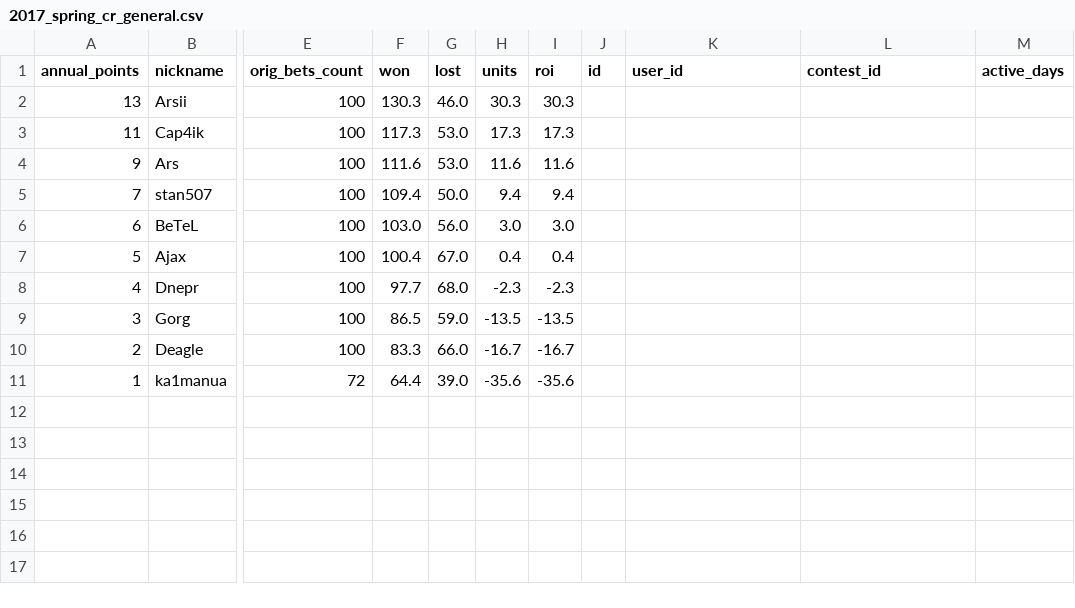
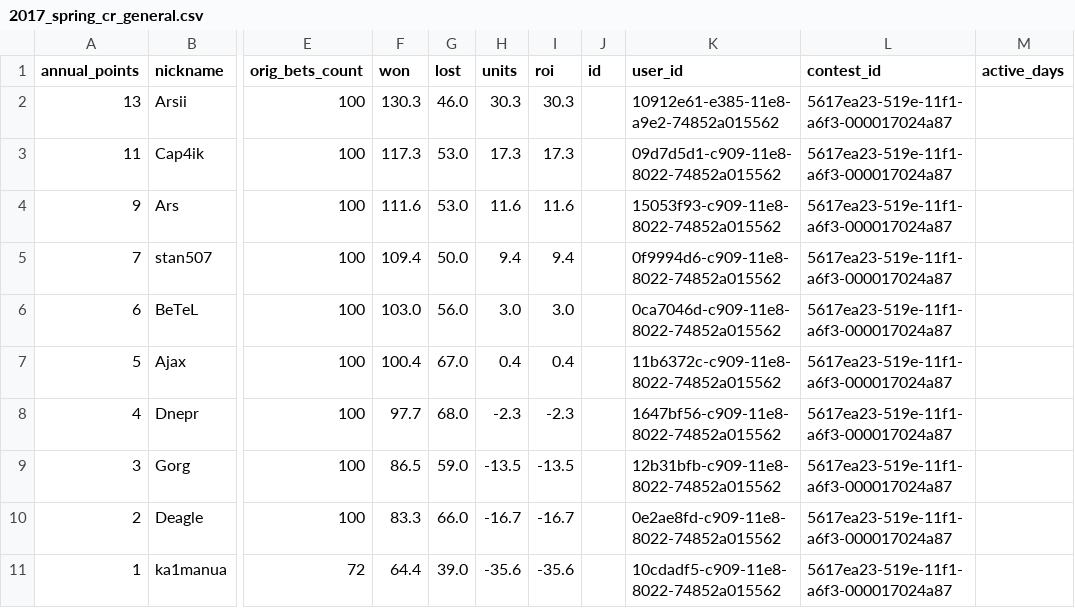
Before and after one commit to okletsov/populate-old-results, a CSV file: data_files/contest_results/2017_spring/2017_spring_cr_general.csv, drawn as a sheet; only a part is shown, gaps mark what is left out; the diff names each change by its address in the sheet, - before the commit and + after, or states it on an @@ line.

```diff
--- a/data_files/contest_results/2017_spring/2017_spring_cr_general.csv
+++ b/data_files/contest_results/2017_spring/2017_spring_cr_general.csv
-K2 (user_id): (empty)
+K2 (user_id): 10912e61-e385-11e8-a9e2-74852a015562
-L2:L11 (contest_id): (empty)
+L2:L11 (contest_id): 5617ea23-519e-11f1-a6f3-000017024a87
-K3 (user_id): (empty)
+K3 (user_id): 09d7d5d1-c909-11e8-8022-74852a015562
-K4 (user_id): (empty)
+K4 (user_id): 15053f93-c909-11e8-8022-74852a015562
-K5 (user_id): (empty)
+K5 (user_id): 0f9994d6-c909-11e8-8022-74852a015562
-K6 (user_id): (empty)
+K6 (user_id): 0ca7046d-c909-11e8-8022-74852a015562
-K7 (user_id): (empty)
+K7 (user_id): 11b6372c-c909-11e8-8022-74852a015562
-K8 (user_id): (empty)
+K8 (user_id): 1647bf56-c909-11e8-8022-74852a015562
-K9 (user_id): (empty)
+K9 (user_id): 12b31bfb-c909-11e8-8022-74852a015562
-K10 (user_id): (empty)
+K10 (user_id): 0e2ae8fd-c909-11e8-8022-74852a015562
-K11 (user_id): (empty)
+K11 (user_id): 10cdadf5-c909-11e8-8022-74852a015562
```
Also changed, not shown: data_files/contest_results/2016_autumn/2016_autumn_cr_general.csv, data_files/contest_results/2016_spring/2016_spring_cr_general.csv, 21 other files.
